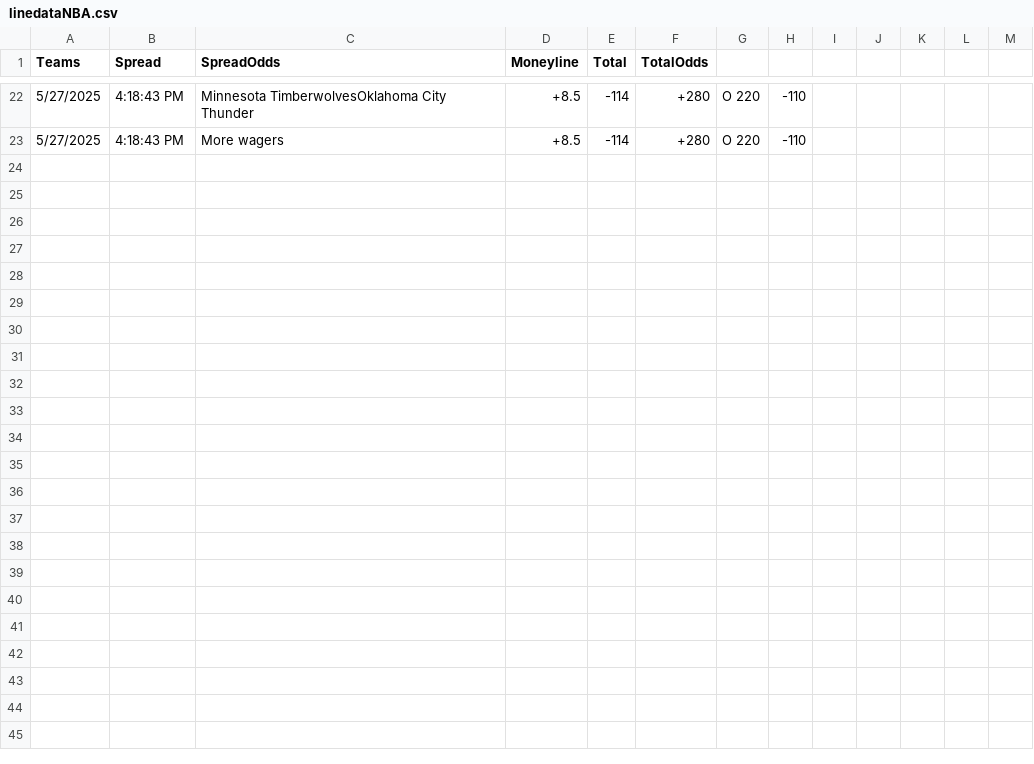
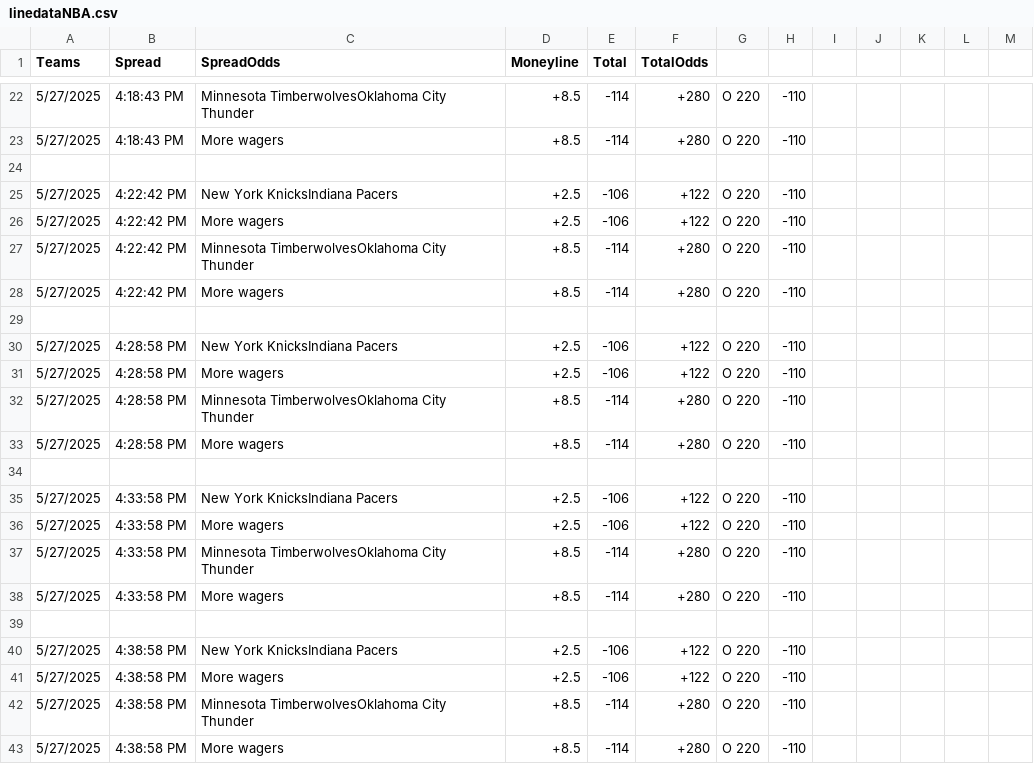
Before and after one commit to gacaw/The-Line-Over-Time, a CSV file: data/linedataNBA.csv, drawn as a sheet; only a part is shown, gaps mark what is left out; the diff names each change by its address in the sheet, - before the commit and + after, or states it on an @@ line.

```diff
--- a/data/linedataNBA.csv
+++ b/data/linedataNBA.csv
+row 24: (empty)
+row 25: 5/27/2025 | 4:22:42 PM | New York KnicksIndiana Pacers | +2.5 | -106 | +122 | O 220 | -110
+row 26: 5/27/2025 | 4:22:42 PM | More wagers | +2.5 | -106 | +122 | O 220 | -110
+row 27: 5/27/2025 | 4:22:42 PM | Minnesota TimberwolvesOklahoma City Thunder | +8.5 | -114 | +280 | O 220 | -110
+row 28: 5/27/2025 | 4:22:42 PM | More wagers | +8.5 | -114 | +280 | O 220 | -110
+row 29: (empty)
+row 30: 5/27/2025 | 4:28:58 PM | New York KnicksIndiana Pacers | +2.5 | -106 | +122 | O 220 | -110
+row 31: 5/27/2025 | 4:28:58 PM | More wagers | +2.5 | -106 | +122 | O 220 | -110
+row 32: 5/27/2025 | 4:28:58 PM | Minnesota TimberwolvesOklahoma City Thunder | +8.5 | -114 | +280 | O 220 | -110
+row 33: 5/27/2025 | 4:28:58 PM | More wagers | +8.5 | -114 | +280 | O 220 | -110
+row 34: (empty)
+row 35: 5/27/2025 | 4:33:58 PM | New York KnicksIndiana Pacers | +2.5 | -106 | +122 | O 220 | -110
+row 36: 5/27/2025 | 4:33:58 PM | More wagers | +2.5 | -106 | +122 | O 220 | -110
+row 37: 5/27/2025 | 4:33:58 PM | Minnesota TimberwolvesOklahoma City Thunder | +8.5 | -114 | +280 | O 220 | -110
+row 38: 5/27/2025 | 4:33:58 PM | More wagers | +8.5 | -114 | +280 | O 220 | -110
+row 39: (empty)
+row 40: 5/27/2025 | 4:38:58 PM | New York KnicksIndiana Pacers | +2.5 | -106 | +122 | O 220 | -110
+row 41: 5/27/2025 | 4:38:58 PM | More wagers | +2.5 | -106 | +122 | O 220 | -110
+row 42: 5/27/2025 | 4:38:58 PM | Minnesota TimberwolvesOklahoma City Thunder | +8.5 | -114 | +280 | O 220 | -110
+row 43: 5/27/2025 | 4:38:58 PM | More wagers | +8.5 | -114 | +280 | O 220 | -110
```
Also changed, not shown: 2 other files.
